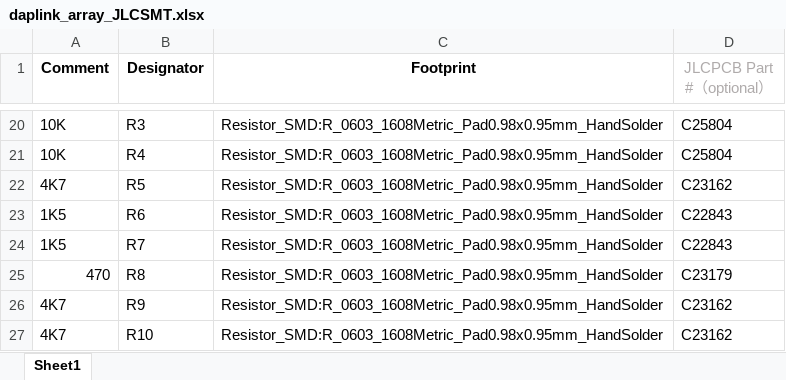
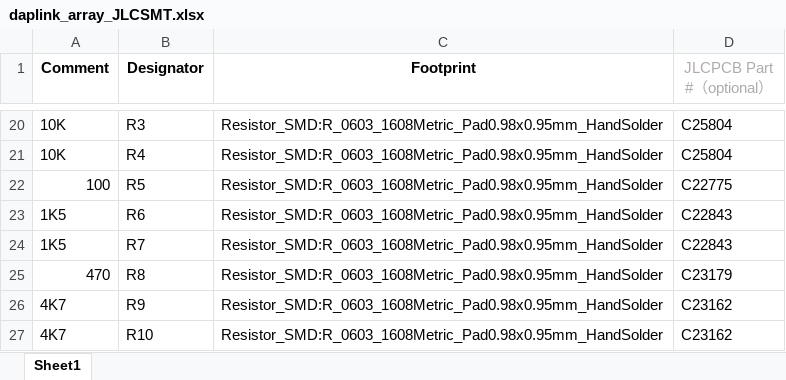
Before and after one commit to andy666chang/DAPLink, an Excel workbook: hardware/array/daplink_array_JLCSMT.xlsx, sheet Sheet1, drawn as a sheet; only a part is shown, gaps mark what is left out; values as stored, in another font and other column widths than the file's, no borders; the diff names each change by its address in the sheet, - before the commit and + after, or states it on an @@ line.

```diff
--- a/hardware/array/daplink_array_JLCSMT.xlsx (sheet Sheet1)
+++ b/hardware/array/daplink_array_JLCSMT.xlsx (sheet Sheet1)
-A22 (Comment): 4K7
+A22 (Comment): 100
-D22 (JLCPCB Part #（optional）): C23162
+D22 (JLCPCB Part #（optional）): C22775
```
Also changed, not shown: hardware/daplink/Sample-BOM_JLCSMT.xlsx, 2 other files.
